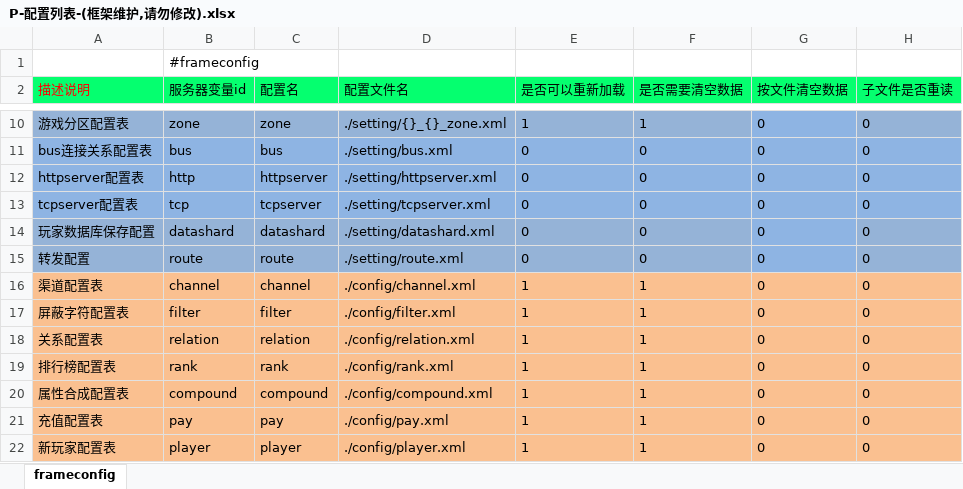
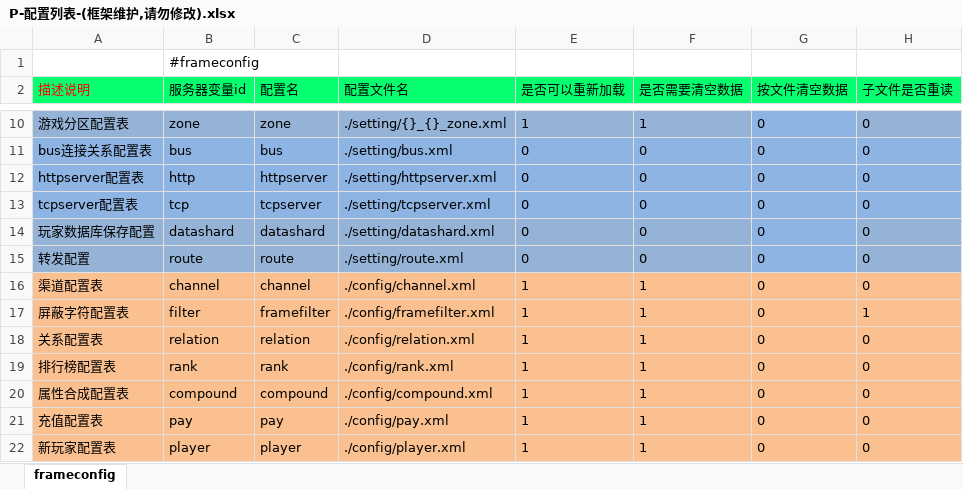
Before and after one commit to lori227/KFrame, an Excel workbook: _resource/excel/P-配置列表-(框架维护,请勿修改).xlsx, sheet frameconfig, drawn as a sheet; only a part is shown, gaps mark what is left out; values as stored, in another font and other column widths than the file's, no borders; the diff names each change by its address in the sheet, - before the commit and + after, or states it on an @@ line.

Commit message:
excel

```diff
--- a/_resource/excel/P-配置列表-(框架维护,请勿修改).xlsx (sheet frameconfig)
+++ b/_resource/excel/P-配置列表-(框架维护,请勿修改).xlsx (sheet frameconfig)
-C17 (配置名): filter
+C17 (配置名): framefilter
-D17 (配置文件名): ./config/filter.xml
+D17 (配置文件名): ./config/framefilter.xml
-H17 (子文件是否重读): 0
+H17 (子文件是否重读): 1
```
Also changed, not shown: 9 other files.
